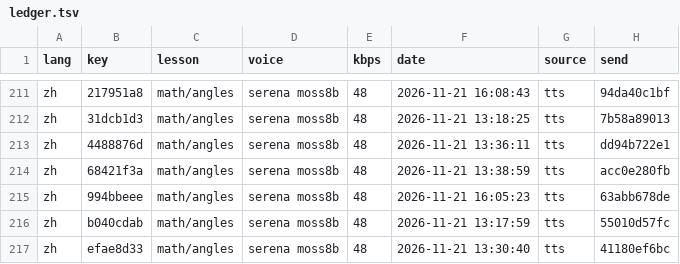
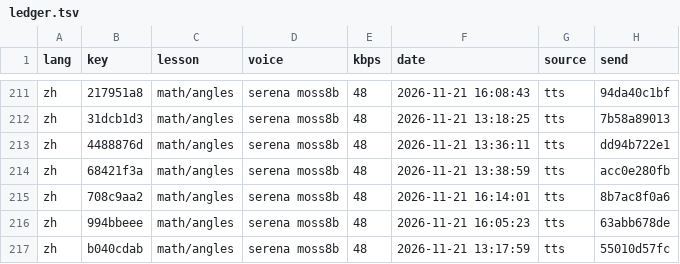
Before and after one commit to gladcolor/gc-audio-lang-math, a TSV file: status/ledger.tsv, drawn as a sheet; only a part is shown, gaps mark what is left out; the shorter side is filled out with more unchanged rows.

Commit message:
math/angles: read-aloud (run) - finished (11/11 serena)

```diff
--- a/status/ledger.tsv
+++ b/status/ledger.tsv
@@ -214,2 +214,3 @@ zh	4488876d	math/angles	serena moss8b	48	2026-11-21 13:36:11	tts	dd94b722e1
 zh	68421f3a	math/angles	serena moss8b	48	2026-11-21 13:38:59	tts	acc0e280fb
+zh	708c9aa2	math/angles	serena moss8b	48	2026-11-21 16:14:01	tts	8b7ac8f0a6
 zh	994bbeee	math/angles	serena moss8b	48	2026-11-21 16:05:23	tts	63abb678de
```
Also changed, not shown: 5 other files.
